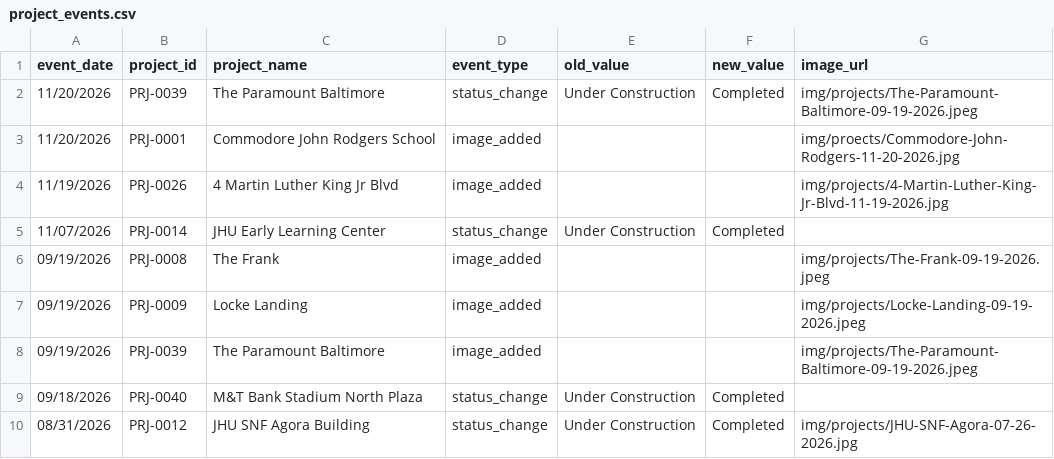
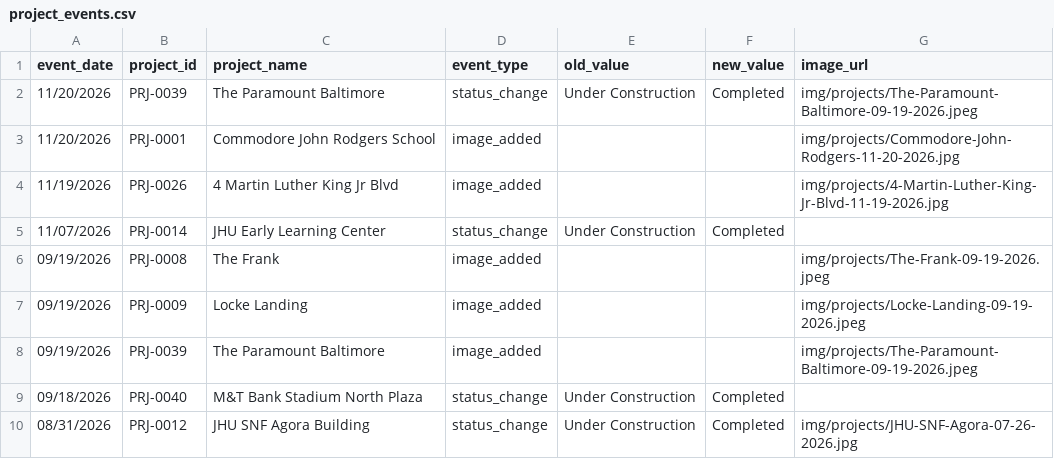
Before and after one commit to bmorebuild/bmorebuild-map, a CSV file: data/project_events.csv, drawn as a sheet.

Commit message:
Update Events

```diff
--- a/data/project_events.csv
+++ b/data/project_events.csv
@@ -2,3 +2,3 @@ event_date,project_id,project_name,event_type,old_value,new_value,image_url
 11/20/2026,PRJ-0039,The Paramount Baltimore,status_change,Under Construction,Completed,img/projects/The-Paramount-Baltimore-09-19-2026.jpeg
-11/20/2026,PRJ-0001,Commodore John Rodgers School,image_added,,,img/proects/Commodore-John-Rodgers-11-20-2026.jpg
+11/20/2026,PRJ-0001,Commodore John Rodgers School,image_added,,,img/projects/Commodore-John-Rodgers-11-20-2026.jpg
 11/19/2026,PRJ-0026,4 Martin Luther King Jr Blvd,image_added,,,img/projects/4-Martin-Luther-King-Jr-Blvd-11-19-2026.jpg
```
